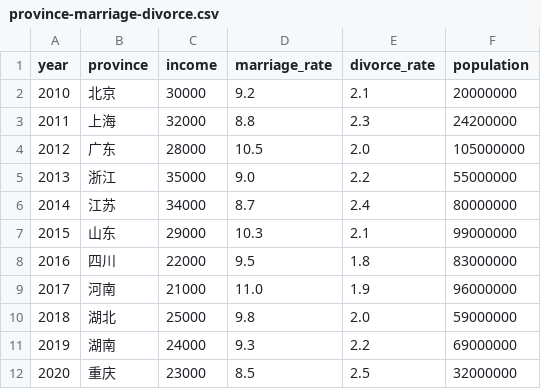
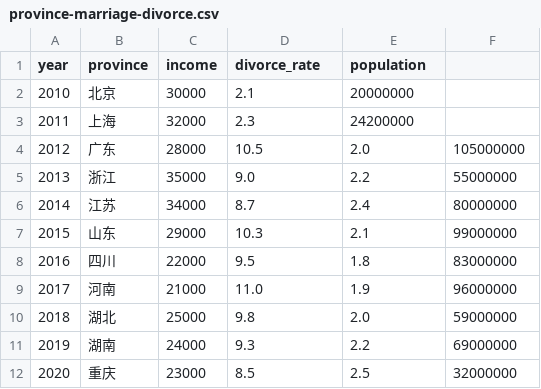
Before and after one commit to The-niceU/marriage-visualization, a CSV file: src/assets/data/province-marriage-divorce.csv, drawn as a sheet.

```diff
--- a/src/assets/data/province-marriage-divorce.csv
+++ b/src/assets/data/province-marriage-divorce.csv
@@ -1,4 +1,4 @@
-year,province,income,marriage_rate,divorce_rate,population
-2010,北京,30000,9.2,2.1,20000000
-2011,上海,32000,8.8,2.3,24200000
+year,province,income,divorce_rate,population
+2010,北京,30000,2.1,20000000
+2011,上海,32000,2.3,24200000
 2012,广东,28000,10.5,2.0,105000000
```
Also changed, not shown: 6 other files.
